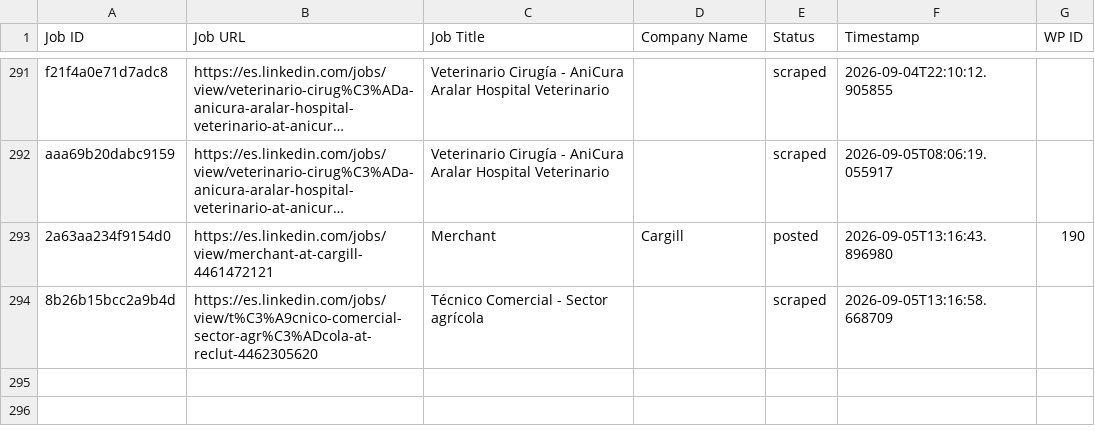
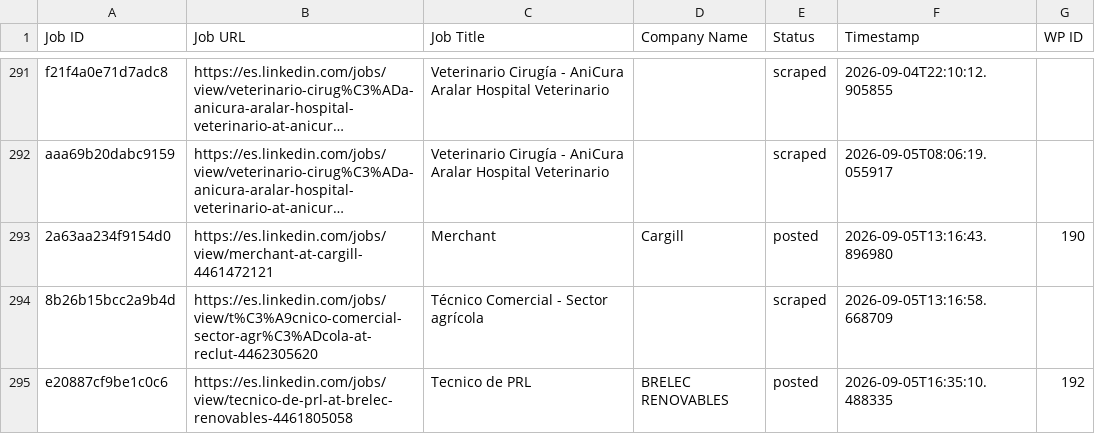
Before and after one commit to innovationinc2000/ad, a CSV file: processed_jobs.csv, drawn as a sheet; only a part is shown, gaps mark what is left out; long unchanged cells end in …; the diff names each change by its address in the sheet, - before the commit and + after, or states it on an @@ line.

```diff
--- a/processed_jobs.csv
+++ b/processed_jobs.csv
+row 295: e20887cf9be1c0c6 | https://es.linkedin.com/jobs/view/tecnico-de-prl-at-brelec-renovables-4461805058 | Tecnico de PRL | BRELEC RENOVABLES | posted | 2026-09-05T16:35:10.488335 | 192
```
